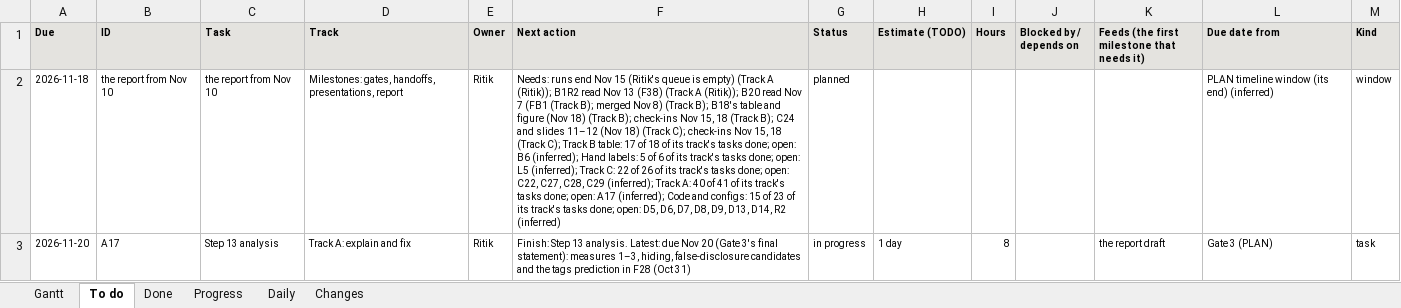
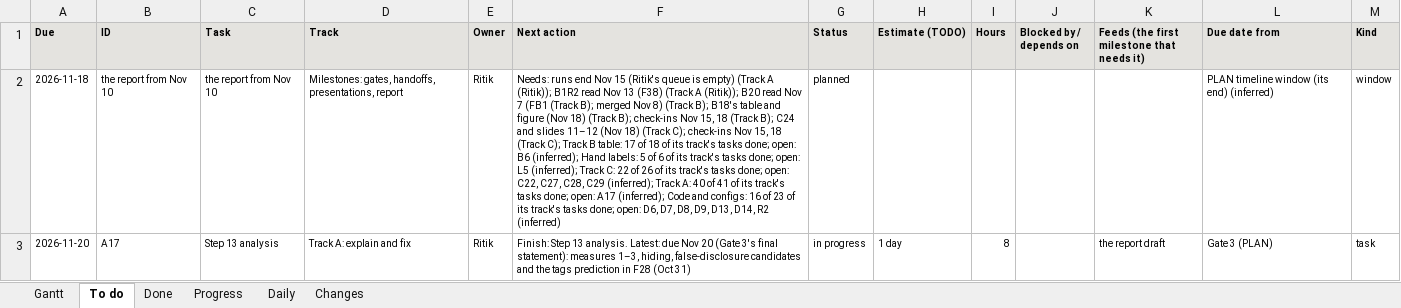
Before and after one commit to shrey-Bish/cse598-cot-faithfulness, an Excel workbook: docs/status/GANTT.xlsx, sheet To do, drawn as a sheet; only a part is shown; values as stored, in another font and other column widths than the file's, no borders; the diff covers the shown part only; the diff names each change by its address in the sheet, - before the commit and + after, or states it on an @@ line.

Commit message:
The freeze recorded (Ritik, Nov 18, 21:05): the tag results-freeze-2026-11-18 on main at 7e1fdc0, pushed (21:04), in PLAN's freeze page, ONE_PAGE, TODO's D5 (done), the daily and the session log; what needs Ritik (Sol's read-only check, from ASU's network). STATUS and the Gantt.

```diff
--- a/docs/status/GANTT.xlsx (sheet To do)
+++ b/docs/status/GANTT.xlsx (sheet To do)
-F2 (Next action): …and configs: 15 of 23 of its track's tasks done; open: D5, D6, D7,…
+F2 (Next action): …and configs: 16 of 23 of its track's tasks done; open: D6, D7,…
```
Also changed, not shown: 1 removed row and 6 edited cells elsewhere in this sheet, sheet Gantt, sheet Changes, sheet Done, sheet Progress, sheet Daily, 9 other files.
